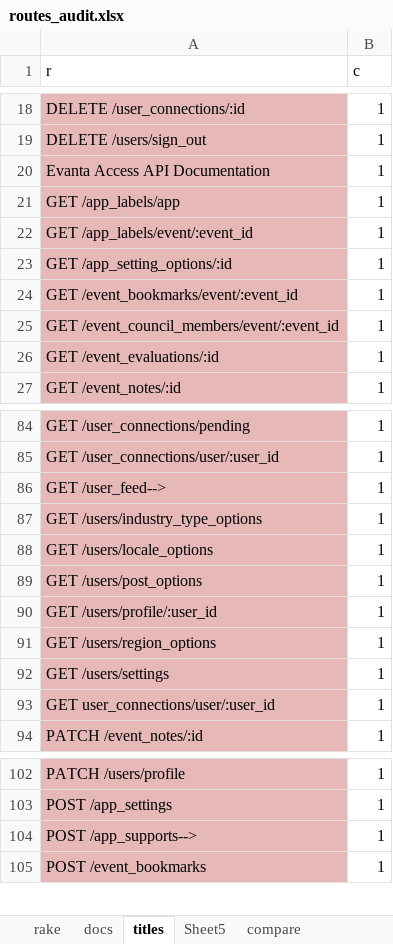
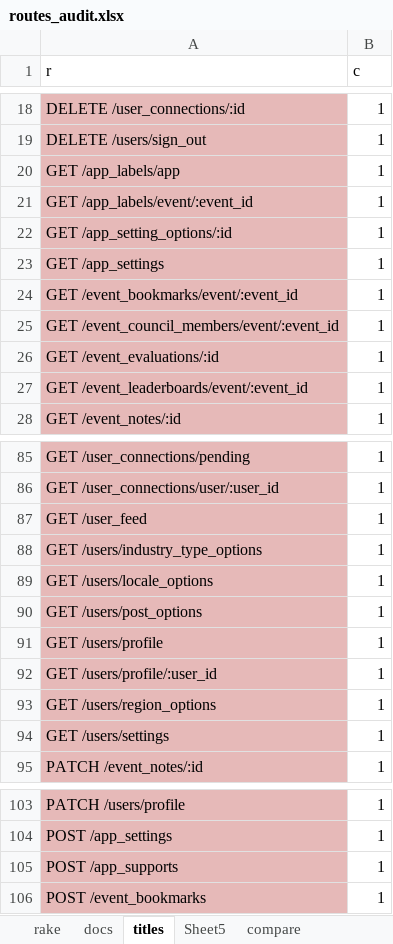
Before and after one commit to danjohnson3141/Jekyll-Test, an Excel workbook: routes_audit.xlsx, sheet titles, drawn as a sheet; only a part is shown, gaps mark what is left out; values as stored, in another font and other column widths than the file's, no borders; removed rows and columns are numbered as before the commit, all else as after; the diff names each change by its address in the sheet, - before the commit and + after, or states it on an @@ line.

```diff
--- a/routes_audit.xlsx (sheet titles)
+++ b/routes_audit.xlsx (sheet titles)
-row 20: Evanta Access API Documentation | 1
+row 23: GET /app_settings | 1
+row 27: GET /event_leaderboards/event/:event_id | 1
-A87 (r): GET /user_feed-->
+A87 (r): GET /user_feed
+row 91: GET /users/profile | 1
-row 93: GET user_connections/user/:user_id | 1
-A105 (r): POST /app_supports-->
+A105 (r): POST /app_supports
```
Also changed, not shown: sheet Sheet5, hidden cells, 2 other files.
